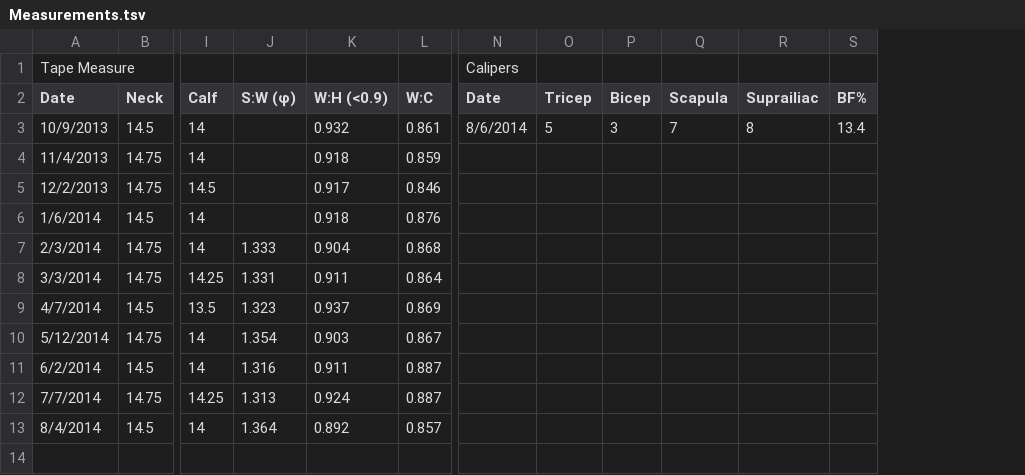
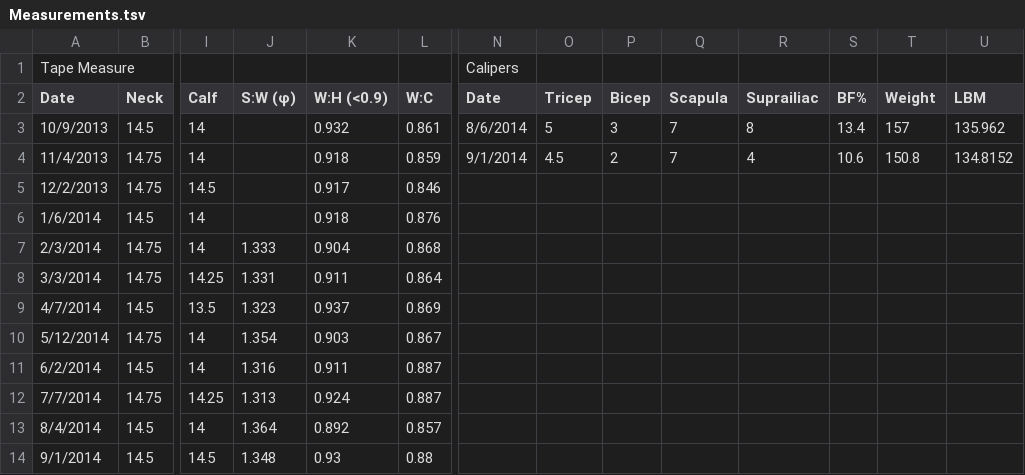
Before and after one commit to monkeynova/health-stats, a TSV file: GoogleDocs/Measurements.tsv, drawn as a sheet; only a part is shown, gaps mark what is left out; rows hold the shown columns only; the diff names each change by its address in the sheet, - before the commit and + after, or states it on an @@ line.

```diff
--- a/GoogleDocs/Measurements.tsv
+++ b/GoogleDocs/Measurements.tsv
+column T (Weight), rows 3-4: 157 | 150.8
+column U (LBM), rows 3-4: 135.962 | 134.8152
-N4 (Date): (empty)
+N4 (Date): 9/1/2014
-O4 (Tricep): (empty)
+O4 (Tricep): 4.5
-P4 (Bicep): (empty)
+P4 (Bicep): 2
-Q4 (Scapula): (empty)
+Q4 (Scapula): 7
-R4 (Suprailiac): (empty)
+R4 (Suprailiac): 4
-S4 (BF%): (empty)
+S4 (BF%): 10.6
+row 14: 9/1/2014 | 14.5 | 14.5 | 1.348 | 0.93 | 0.88
```
Also changed, not shown: GoogleDocs/Weight.tsv, 19 other files.
